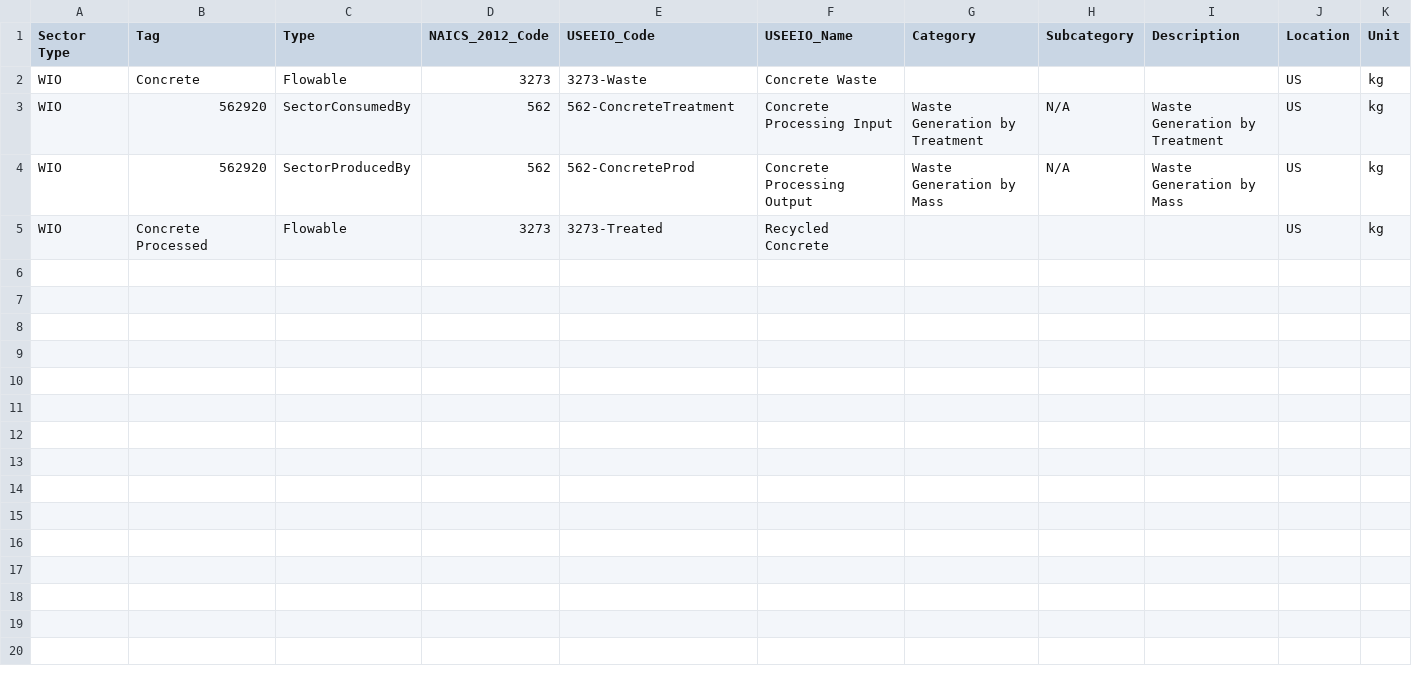
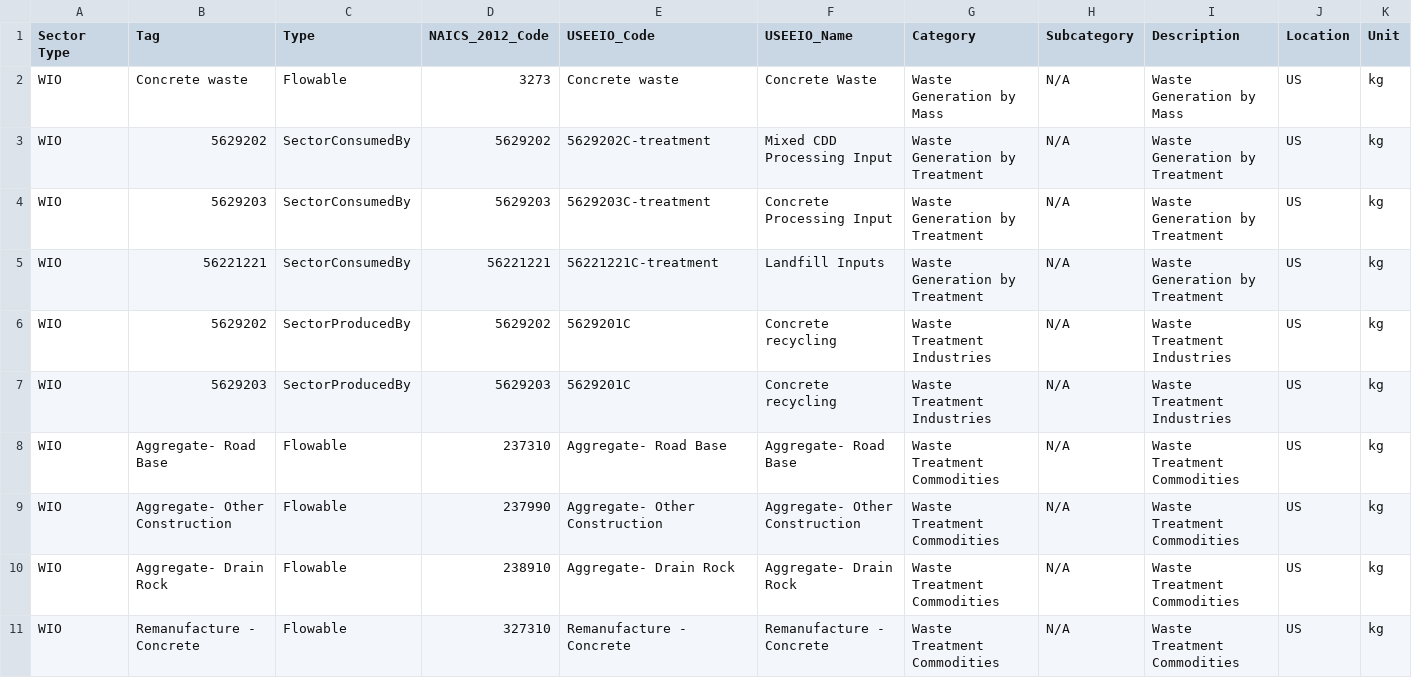
Before and after one commit to USEPA/HIO, a CSV file: useeior/DisaggWIOConcrete_Sectors.csv, drawn as a sheet.

Commit message:
Changes to DisaggWIOConcrete.yml and DisaggWIOConcrete_Sectors.csv to run a concrete only version of model 4 (still working of foodwaste)

```diff
--- a/useeior/DisaggWIOConcrete_Sectors.csv
+++ b/useeior/DisaggWIOConcrete_Sectors.csv
@@ -1,5 +1,11 @@
 Sector Type,Tag,Type,NAICS_2012_Code,USEEIO_Code,USEEIO_Name,Category,Subcategory,Description,Location,Unit
-WIO,Concrete,Flowable,3273,3273-Waste,Concrete Waste,,,,US,kg
-WIO,562920,SectorConsumedBy,562,562-ConcreteTreatment,Concrete Processing Input,Waste Generation by Treatment,N/A,Waste Generation by Treatment,US,kg
-WIO,562920,SectorProducedBy,562,562-ConcreteProd,Concrete Processing Output,Waste Generation by Mass,N/A,Waste Generation by Mass,US,kg
-WIO,Concrete Processed,Flowable,3273,3273-Treated,Recycled Concrete,,,,US,kg
+WIO,Concrete waste,Flowable,3273,Concrete waste,Concrete Waste,Waste Generation by Mass,N/A,Waste Generation by Mass,US,kg
+WIO,5629202,SectorConsumedBy,5629202,5629202C-treatment,Mixed CDD Processing Input,Waste Generation by Treatment,N/A,Waste Generation by Treatment,US,kg
+WIO,5629203,SectorConsumedBy,5629203,5629203C-treatment,Concrete Processing Input,Waste Generation by Treatment,N/A,Waste Generation by Treatment,US,kg
+WIO,56221221,SectorConsumedBy,56221221,56221221C-treatment,Landfill Inputs,Waste Generation by Treatment,N/A,Waste Generation by Treatment,US,kg
+WIO,5629202,SectorProducedBy,5629202,5629201C,Concrete recycling,Waste Treatment Industries,N/A,Waste Treatment Industries,US,kg
+WIO,5629203,SectorProducedBy,5629203,5629201C,Concrete recycling,Waste Treatment Industries,N/A,Waste Treatment Industries,US,kg
+WIO,Aggregate- Road Base,Flowable,237310,Aggregate- Road Base,Aggregate- Road Base,Waste Treatment Commodities,N/A,Waste Treatment Commodities,US,kg
+WIO,Aggregate- Other Construction,Flowable,237990,Aggregate- Other Construction,Aggregate- Other Construction,Waste Treatment Commodities,N/A,Waste Treatment Commodities,US,kg
+WIO,Aggregate- Drain Rock,Flowable,238910,Aggregate- Drain Rock,Aggregate- Drain Rock,Waste Treatment Commodities,N/A,Waste Treatment Commodities,US,kg
+WIO,Remanufacture - Concrete,Flowable,327310,Remanufacture - Concrete,Remanufacture - Concrete,Waste Treatment Commodities,N/A,Waste Treatment Commodities,US,kg
```
Also changed, not shown: 1 other file.
